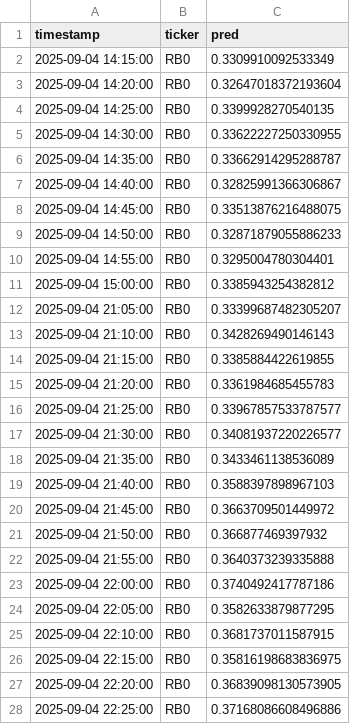
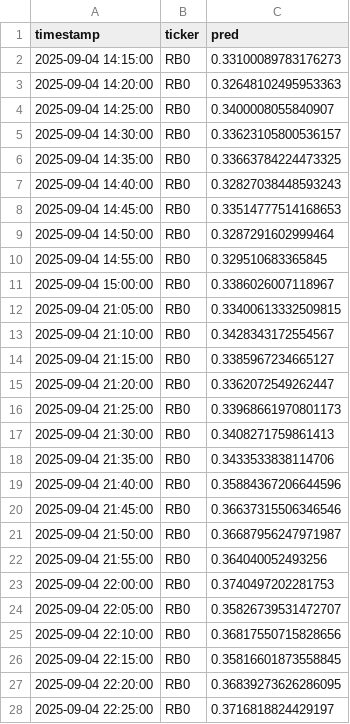
Before and after one commit to happyhzq/aipriceforecaster, a CSV file: out/short/preds.csv, drawn as a sheet; only a part is shown; the diff covers the shown part only.

```diff
--- a/out/short/preds.csv
+++ b/out/short/preds.csv
@@ -1,28 +1,28 @@
 timestamp,ticker,pred
-2025-09-04 14:15:00,RB0,0.3309910092533349
-2025-09-04 14:20:00,RB0,0.32647018372193604
-2025-09-04 14:25:00,RB0,0.3399928270540135
-2025-09-04 14:30:00,RB0,0.33622227250330955
-2025-09-04 14:35:00,RB0,0.33662914295288787
-2025-09-04 14:40:00,RB0,0.32825991366306867
-2025-09-04 14:45:00,RB0,0.33513876216488075
-2025-09-04 14:50:00,RB0,0.32871879055886233
-2025-09-04 14:55:00,RB0,0.3295004780304401
-2025-09-04 15:00:00,RB0,0.3385943254382812
-2025-09-04 21:05:00,RB0,0.33399687482305207
-2025-09-04 21:10:00,RB0,0.3428269490146143
-2025-09-04 21:15:00,RB0,0.3385884422619855
-2025-09-04 21:20:00,RB0,0.3361984685455783
-2025-09-04 21:25:00,RB0,0.33967857533787577
-2025-09-04 21:30:00,RB0,0.34081937220226577
-2025-09-04 21:35:00,RB0,0.3433461138536089
-2025-09-04 21:40:00,RB0,0.3588397898967103
-2025-09-04 21:45:00,RB0,0.3663709501449972
-2025-09-04 21:50:00,RB0,0.366877469397932
-2025-09-04 21:55:00,RB0,0.3640373239335888
-2025-09-04 22:00:00,RB0,0.3740492417787186
-2025-09-04 22:05:00,RB0,0.3582633879877295
-2025-09-04 22:10:00,RB0,0.3681737011587915
-2025-09-04 22:15:00,RB0,0.35816198683836975
-2025-09-04 22:20:00,RB0,0.36839098130573905
-2025-09-04 22:25:00,RB0,0.37168086608496886
+2025-09-04 14:15:00,RB0,0.33100089783176273
+2025-09-04 14:20:00,RB0,0.32648102495953363
+2025-09-04 14:25:00,RB0,0.3400008055840907
+2025-09-04 14:30:00,RB0,0.33623105800536157
+2025-09-04 14:35:00,RB0,0.33663784224473325
+2025-09-04 14:40:00,RB0,0.32827038448593243
+2025-09-04 14:45:00,RB0,0.33514777514168653
+2025-09-04 14:50:00,RB0,0.3287291602999464
+2025-09-04 14:55:00,RB0,0.329510683365845
+2025-09-04 15:00:00,RB0,0.3386026007118967
+2025-09-04 21:05:00,RB0,0.33400613332509815
+2025-09-04 21:10:00,RB0,0.3428343172554567
+2025-09-04 21:15:00,RB0,0.3385967234665127
+2025-09-04 21:20:00,RB0,0.3362072549262447
+2025-09-04 21:25:00,RB0,0.33968661970801173
+2025-09-04 21:30:00,RB0,0.3408271759861413
+2025-09-04 21:35:00,RB0,0.3433533838114706
+2025-09-04 21:40:00,RB0,0.35884367206644596
+2025-09-04 21:45:00,RB0,0.36637315506346546
+2025-09-04 21:50:00,RB0,0.36687956247971987
+2025-09-04 21:55:00,RB0,0.364040052493256
+2025-09-04 22:00:00,RB0,0.3740497202281753
+2025-09-04 22:05:00,RB0,0.35826739531472707
+2025-09-04 22:10:00,RB0,0.36817550715828656
+2025-09-04 22:15:00,RB0,0.35816601873558845
+2025-09-04 22:20:00,RB0,0.36839273626286095
+2025-09-04 22:25:00,RB0,0.3716818824429197
```
Also changed, not shown: 51 edited cells elsewhere in this file, 8 other files.
